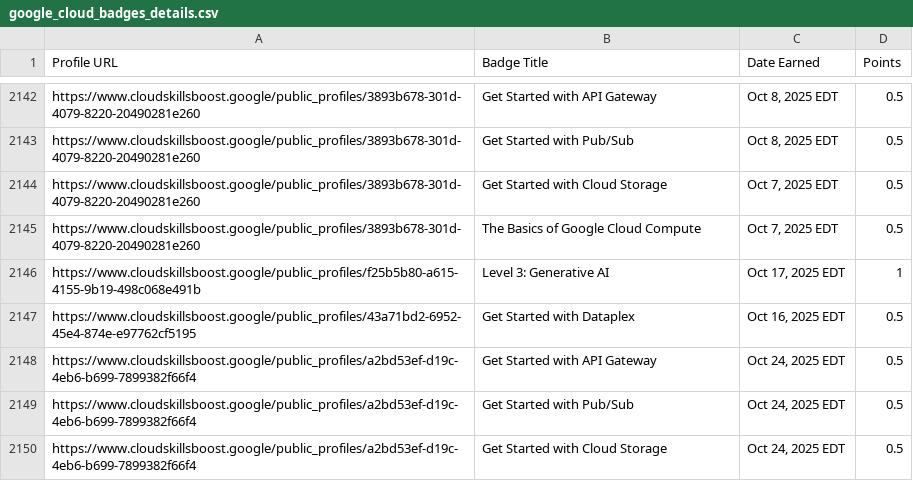
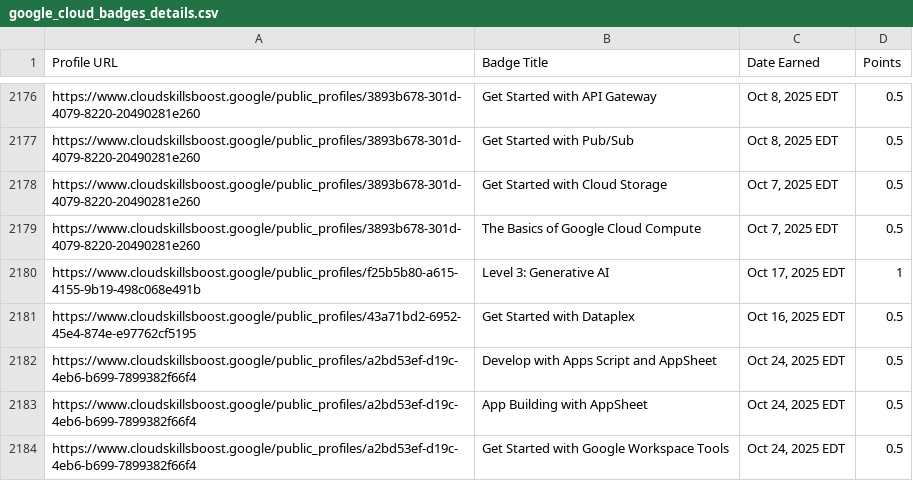
Before and after one commit to mohitsharmas97/leaderboard_gdg, a CSV file: google_cloud_badges_details.csv, drawn as a sheet; only a part is shown, gaps mark what is left out; the shorter side is filled out with more unchanged rows; the diff covers the shown part only.

```diff
--- a/google_cloud_badges_details.csv
+++ b/google_cloud_badges_details.csv
@@ -2147 +2181,4 @@ https://www.cloudskillsboost.google/public_profiles/f25b5b80-a615-4155-9b19-498c
 https://www.cloudskillsboost.google/public_profiles/43a71bd2-6952-45e4-874e-e97762cf5195,Get Started with Dataplex,"Oct 16, 2025 EDT",0.5
+https://www.cloudskillsboost.google/public_profiles/a2bd53ef-d19c-4eb6-b699-7899382f66f4,Develop with Apps Script and AppSheet,"Oct 24, 2025 EDT",0.5
+https://www.cloudskillsboost.google/public_profiles/a2bd53ef-d19c-4eb6-b699-7899382f66f4,App Building with AppSheet,"Oct 24, 2025 EDT",0.5
+https://www.cloudskillsboost.google/public_profiles/a2bd53ef-d19c-4eb6-b699-7899382f66f4,Get Started with Google Workspace Tools,"Oct 24, 2025 EDT",0.5
```
Also changed, not shown: 36 added rows elsewhere in this file, progress_data.csv.
